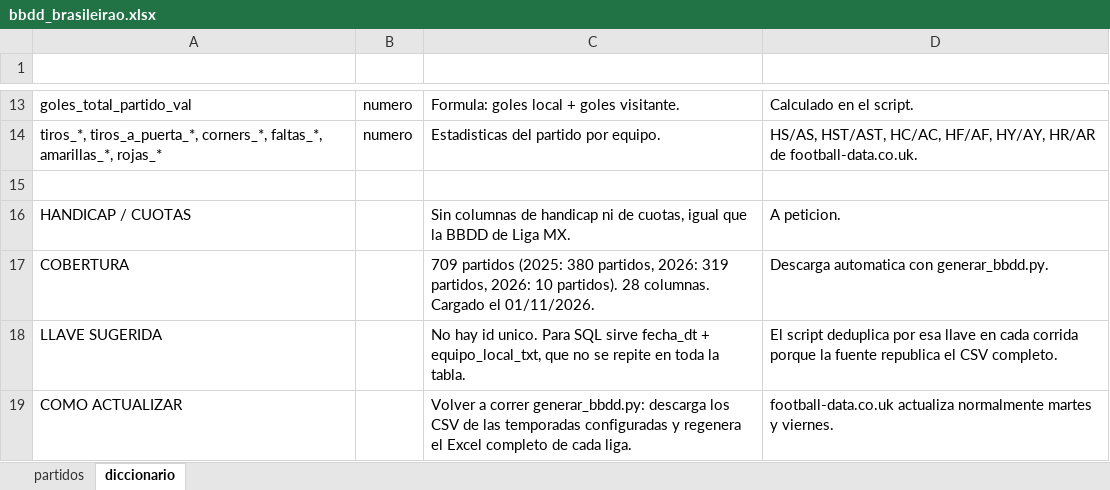
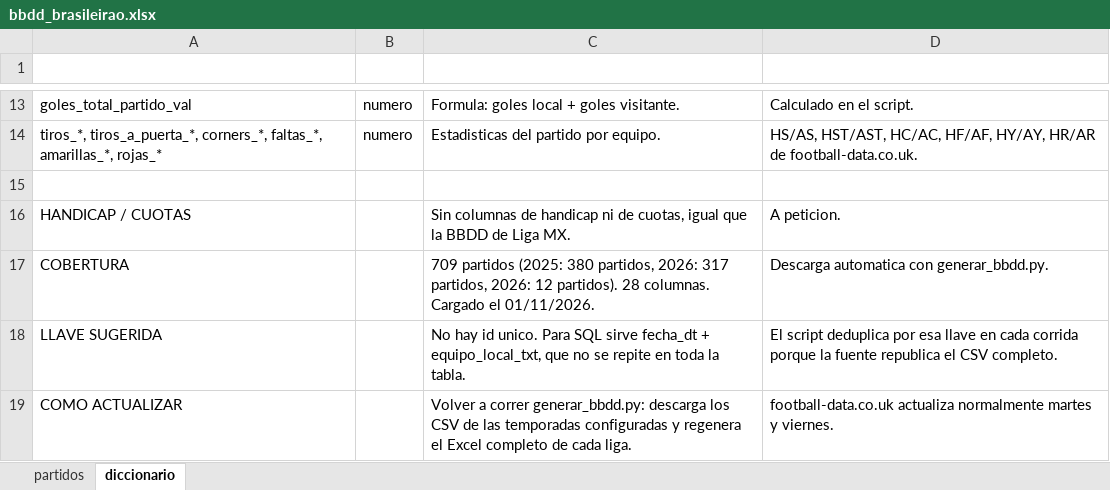
Before and after one commit to Erixfer98/laliga-modelo, an Excel workbook: datos/bbdd_brasileirao.xlsx, sheet diccionario, drawn as a sheet; only a part is shown, gaps mark what is left out; values as stored, in another font and other column widths than the file's, no borders; the diff names each change by its address in the sheet, - before the commit and + after, or states it on an @@ line.

```diff
--- a/datos/bbdd_brasileirao.xlsx (sheet diccionario)
+++ b/datos/bbdd_brasileirao.xlsx (sheet diccionario)
-C17 (definicion): …partidos, 2026: 319 partidos, 2026: 10 partidos). 28…
+C17 (definicion): …partidos, 2026: 317 partidos, 2026: 12 partidos). 28…
```
Also changed, not shown: sheet partidos, datos/bbdd_champions.xlsx, datos/bbdd_europa.xlsx, 11 other files.
